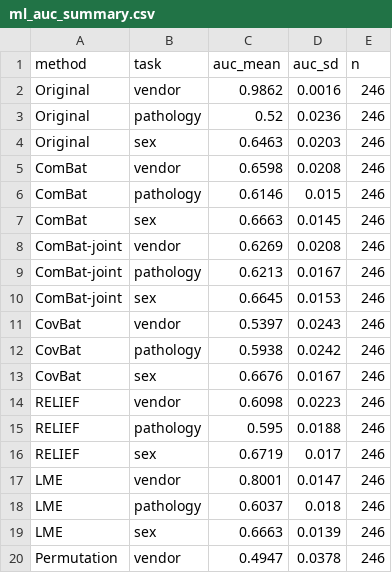
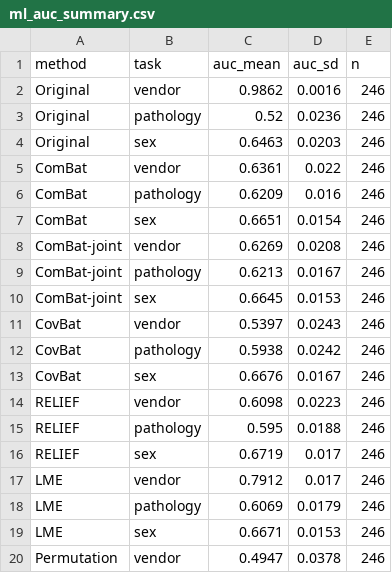
Before and after one commit to wudengke2010/spine-generic-harmonization, a CSV file: data/ml_auc_summary.csv, drawn as a sheet.

```diff
--- a/data/ml_auc_summary.csv
+++ b/data/ml_auc_summary.csv
@@ -4,5 +4,5 @@ Original,pathology,0.52,0.0236,246
 Original,sex,0.6463,0.0203,246
-ComBat,vendor,0.6598,0.0208,246
-ComBat,pathology,0.6146,0.015,246
-ComBat,sex,0.6663,0.0145,246
+ComBat,vendor,0.6361,0.022,246
+ComBat,pathology,0.6209,0.016,246
+ComBat,sex,0.6651,0.0154,246
 ComBat-joint,vendor,0.6269,0.0208,246
@@ -16,5 +16,5 @@ RELIEF,pathology,0.595,0.0188,246
 RELIEF,sex,0.6719,0.017,246
-LME,vendor,0.8001,0.0147,246
-LME,pathology,0.6037,0.018,246
-LME,sex,0.6663,0.0139,246
+LME,vendor,0.7912,0.017,246
+LME,pathology,0.6069,0.0179,246
+LME,sex,0.6671,0.0153,246
 Permutation,vendor,0.4947,0.0378,246
```
Also changed, not shown: data/ml_auc_summary_HC.csv, 25 other files.
